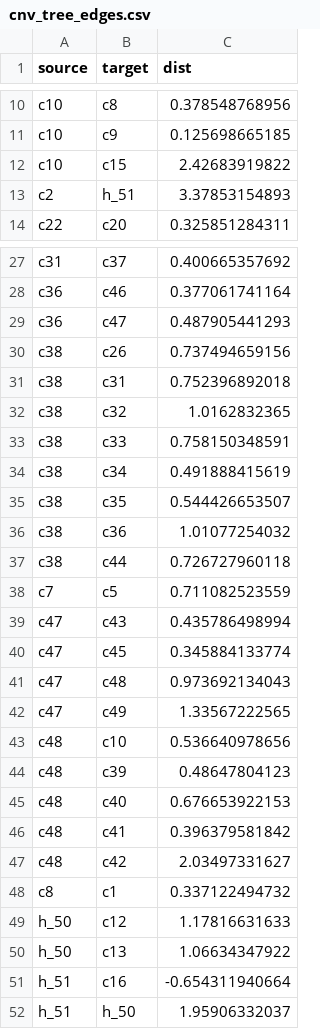
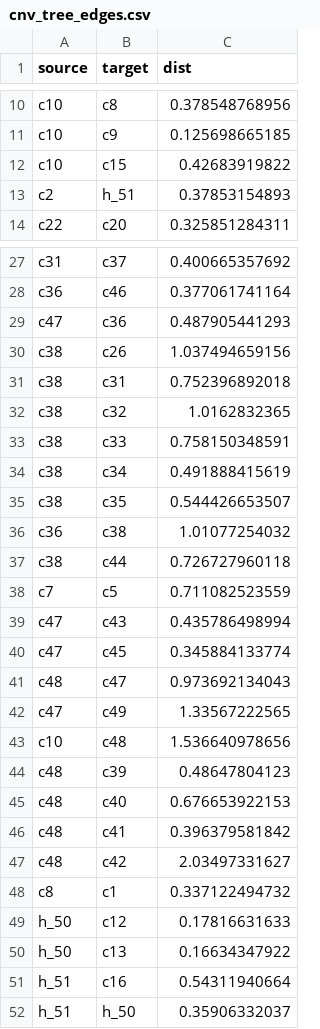
Before and after one commit to shahcompbio/cellscape, a CSV file: inst/extdata/cnv_tree_edges.csv, drawn as a sheet; only a part is shown, gaps mark what is left out; the diff covers the shown part only.

Commit message:
new data for example cnv

```diff
--- a/inst/extdata/cnv_tree_edges.csv
+++ b/inst/extdata/cnv_tree_edges.csv
@@ -11,4 +11,4 @@
 "c10","c9",0.125698665185
-"c10","c15",2.42683919822
-"c2","h_51",3.37853154893
+"c10","c15",0.42683919822
+"c2","h_51",0.37853154893
 "c22","c20",0.325851284311
@@ -28,4 +28,4 @@
 "c36","c46",0.377061741164
-"c36","c47",0.487905441293
-"c38","c26",0.737494659156
+"c47","c36",0.487905441293
+"c38","c26",1.037494659156
 "c38","c31",0.752396892018
@@ -35,3 +35,3 @@
 "c38","c35",0.544426653507
-"c38","c36",1.01077254032
+"c36","c38",1.01077254032
 "c38","c44",0.726727960118
@@ -40,5 +40,5 @@
 "c47","c45",0.345884133774
-"c47","c48",0.973692134043
+"c48","c47",0.973692134043
 "c47","c49",1.33567222565
-"c48","c10",0.536640978656
+"c10","c48",1.536640978656
 "c48","c39",0.48647804123
@@ -48,5 +48,5 @@
 "c8","c1",0.337122494732
-"h_50","c12",1.17816631633
-"h_50","c13",1.06634347922
-"h_51","c16",-0.654311940664
-"h_51","h_50",1.95906332037
+"h_50","c12",0.17816631633
+"h_50","c13",0.16634347922
+"h_51","c16",0.54311940664
+"h_51","h_50",0.35906332037
```
Also changed, not shown: 1 edited cell elsewhere in this file.
